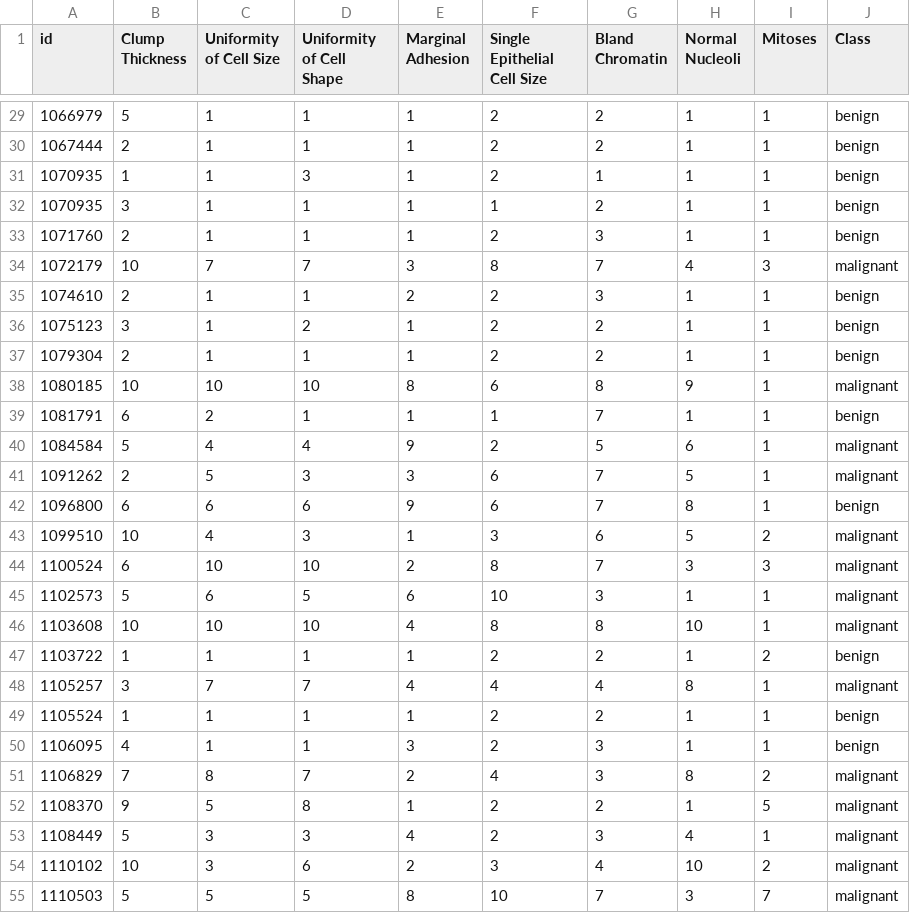
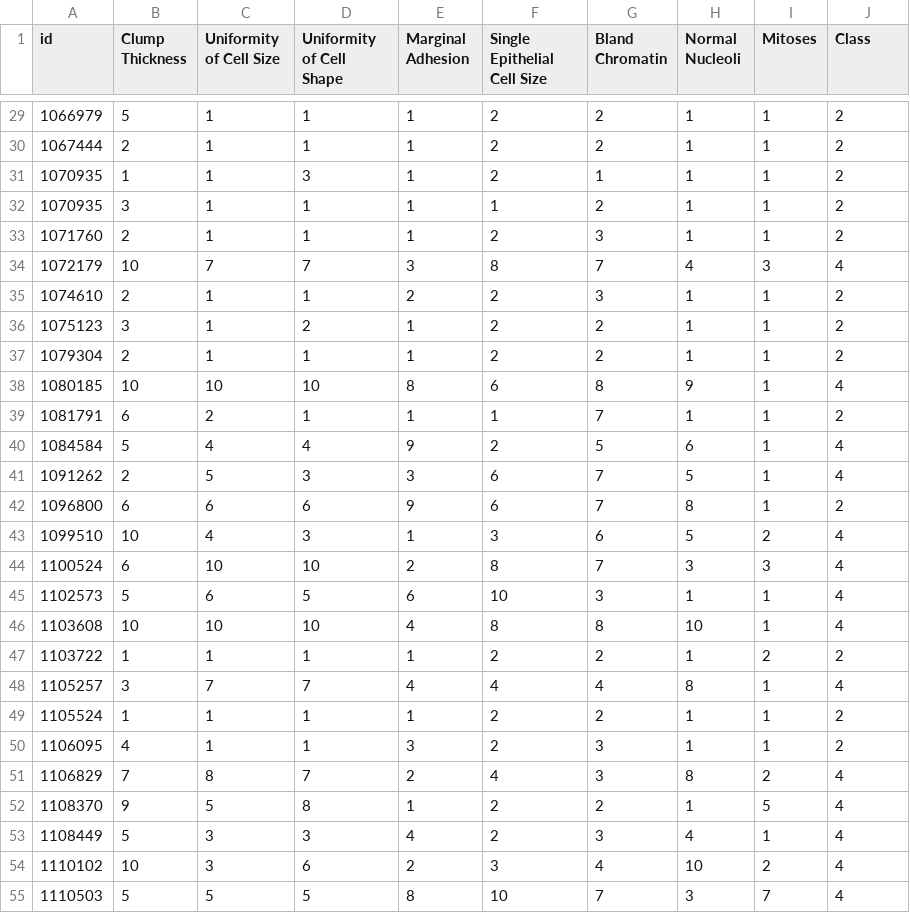
Before and after one commit to ichlasuning/ProjekPPM, a CSV file: Breast_Cancer.csv, drawn as a sheet; only a part is shown, gaps mark what is left out; the diff covers the shown part only.

```diff
--- a/Breast_Cancer.csv
+++ b/Breast_Cancer.csv
@@ -29,27 +29,27 @@ id,Clump Thickness,Uniformity of Cell Size,Uniformity of Cell Shape,Marginal Adh
-1066979,5,1,1,1,2,2,1,1,benign
-1067444,2,1,1,1,2,2,1,1,benign
-1070935,1,1,3,1,2,1,1,1,benign
-1070935,3,1,1,1,1,2,1,1,benign
-1071760,2,1,1,1,2,3,1,1,benign
-1072179,10,7,7,3,8,7,4,3,malignant
-1074610,2,1,1,2,2,3,1,1,benign
-1075123,3,1,2,1,2,2,1,1,benign
-1079304,2,1,1,1,2,2,1,1,benign
-1080185,10,10,10,8,6,8,9,1,malignant
-1081791,6,2,1,1,1,7,1,1,benign
-1084584,5,4,4,9,2,5,6,1,malignant
-1091262,2,5,3,3,6,7,5,1,malignant
-1096800,6,6,6,9,6,7,8,1,benign
-1099510,10,4,3,1,3,6,5,2,malignant
-1100524,6,10,10,2,8,7,3,3,malignant
-1102573,5,6,5,6,10,3,1,1,malignant
-1103608,10,10,10,4,8,8,10,1,malignant
-1103722,1,1,1,1,2,2,1,2,benign
-1105257,3,7,7,4,4,4,8,1,malignant
-1105524,1,1,1,1,2,2,1,1,benign
-1106095,4,1,1,3,2,3,1,1,benign
-1106829,7,8,7,2,4,3,8,2,malignant
-1108370,9,5,8,1,2,2,1,5,malignant
-1108449,5,3,3,4,2,3,4,1,malignant
-1110102,10,3,6,2,3,4,10,2,malignant
-1110503,5,5,5,8,10,7,3,7,malignant
+1066979,5,1,1,1,2,2,1,1,2
+1067444,2,1,1,1,2,2,1,1,2
+1070935,1,1,3,1,2,1,1,1,2
+1070935,3,1,1,1,1,2,1,1,2
+1071760,2,1,1,1,2,3,1,1,2
+1072179,10,7,7,3,8,7,4,3,4
+1074610,2,1,1,2,2,3,1,1,2
+1075123,3,1,2,1,2,2,1,1,2
+1079304,2,1,1,1,2,2,1,1,2
+1080185,10,10,10,8,6,8,9,1,4
+1081791,6,2,1,1,1,7,1,1,2
+1084584,5,4,4,9,2,5,6,1,4
+1091262,2,5,3,3,6,7,5,1,4
+1096800,6,6,6,9,6,7,8,1,2
+1099510,10,4,3,1,3,6,5,2,4
+1100524,6,10,10,2,8,7,3,3,4
+1102573,5,6,5,6,10,3,1,1,4
+1103608,10,10,10,4,8,8,10,1,4
+1103722,1,1,1,1,2,2,1,2,2
+1105257,3,7,7,4,4,4,8,1,4
+1105524,1,1,1,1,2,2,1,1,2
+1106095,4,1,1,3,2,3,1,1,2
+1106829,7,8,7,2,4,3,8,2,4
+1108370,9,5,8,1,2,2,1,5,4
+1108449,5,3,3,4,2,3,4,1,4
+1110102,10,3,6,2,3,4,10,2,4
+1110503,5,5,5,8,10,7,3,7,4
```
Also changed, not shown: 73 edited cells elsewhere in this file.
